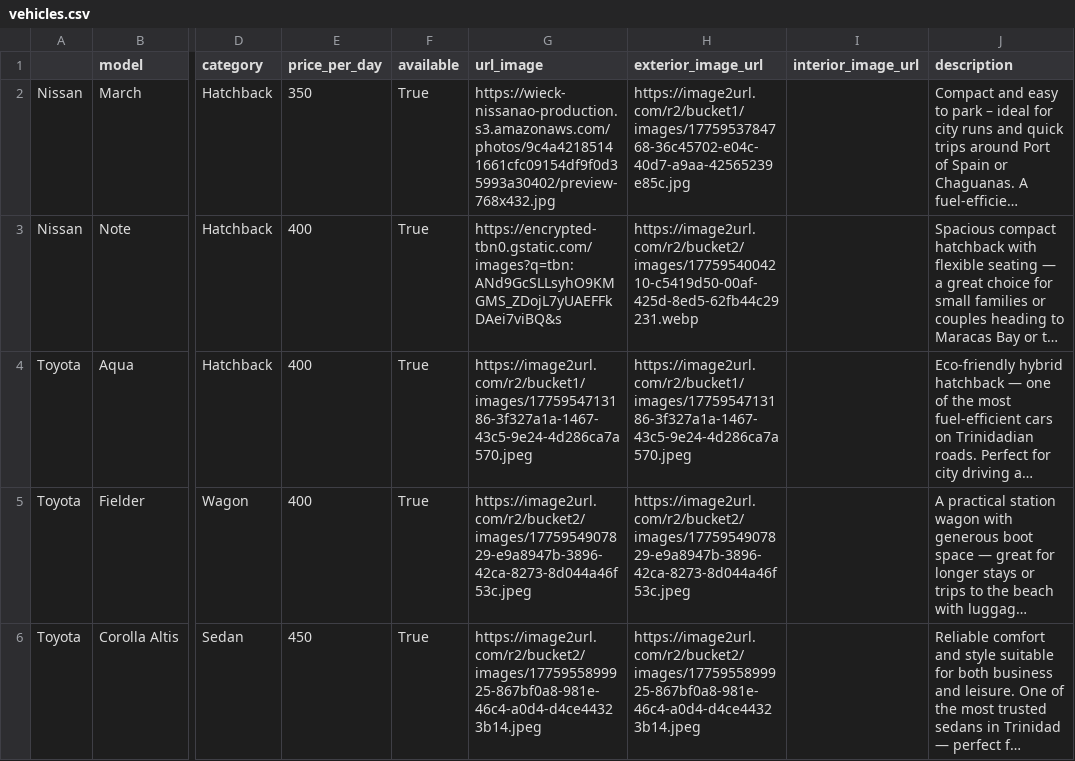
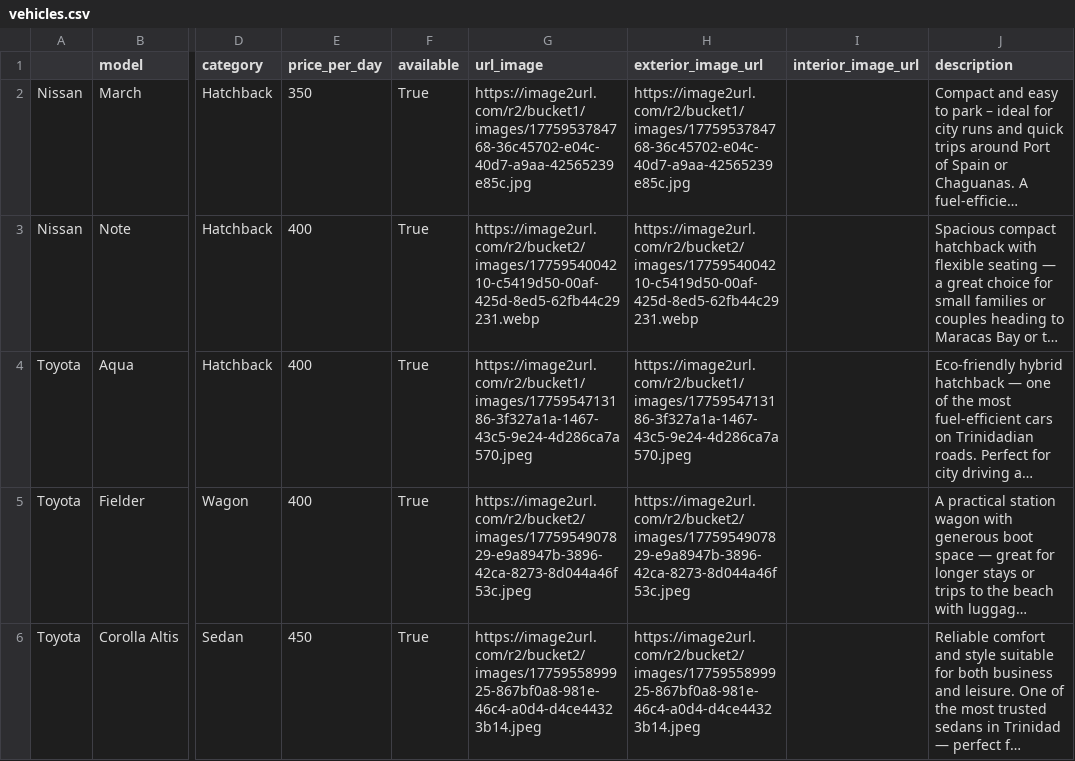
Before and after one commit to BrentHubbers/FlexDrive, a CSV file: vehicles.csv, drawn as a sheet; only a part is shown, gaps mark what is left out; long unchanged cells end in …; the diff names each change by its address in the sheet, - before the commit and + after, or states it on an @@ line.

Commit message:
Update vehicles.csv

```diff
--- a/vehicles.csv
+++ b/vehicles.csv
-G2 (url_image): https://wieck-nissanao-production.s3.amazonaws.com/photos/9c4a42185141661cfc09154df9f0d35993a30402/preview-768x432.jpg
+G2 (url_image): https://image2url.com/r2/bucket1/images/1775953784768-36c45702-e04c-40d7-a9aa-42565239e85c.jpg
-G3 (url_image): https://encrypted-tbn0.gstatic.com/images?q=tbn:ANd9GcSLLsyhO9KMGMS_ZDojL7yUAEFFkDAei7viBQ&s
+G3 (url_image): https://image2url.com/r2/bucket2/images/1775954004210-c5419d50-00af-425d-8ed5-62fb44c29231.webp
```
